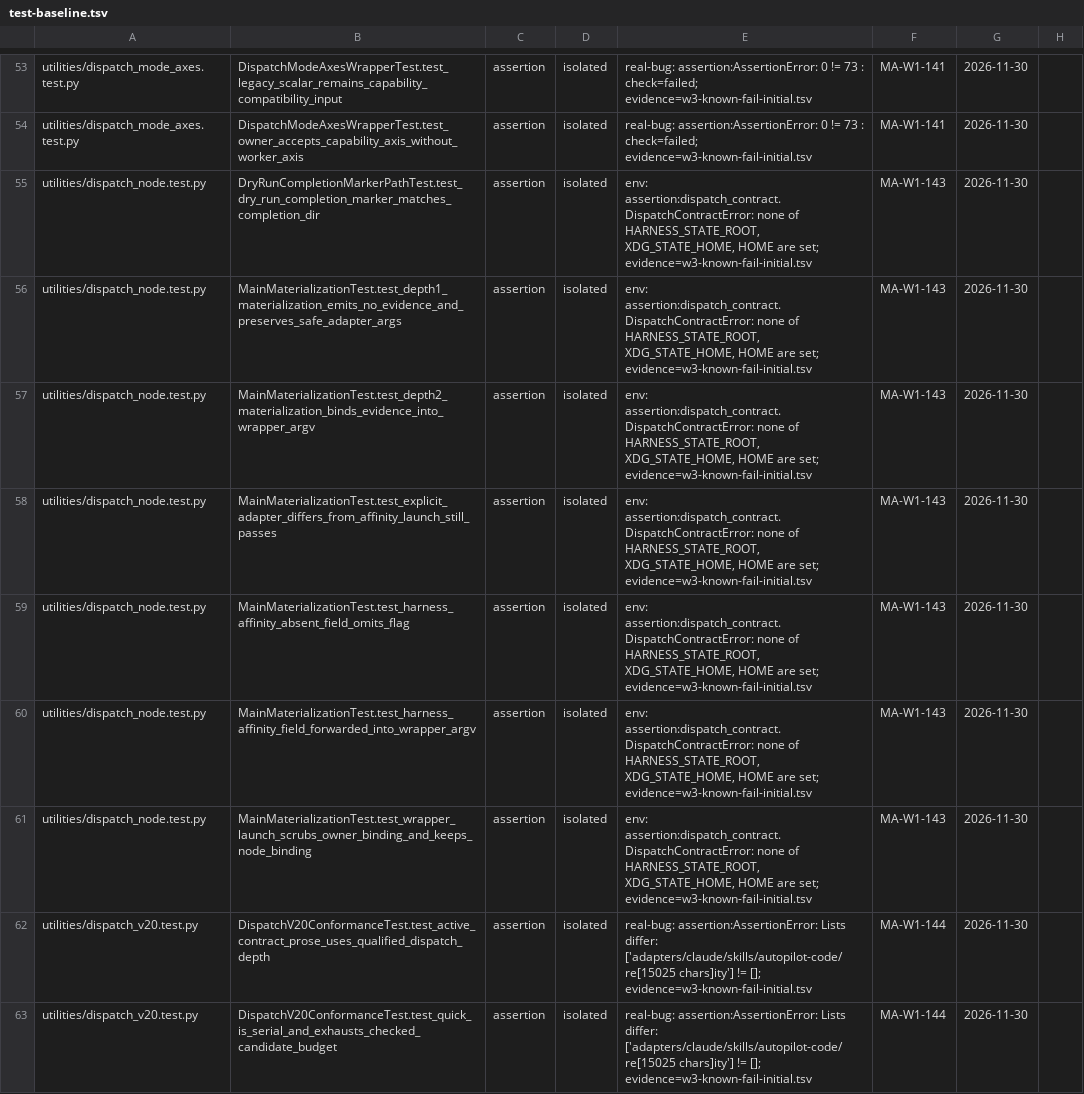
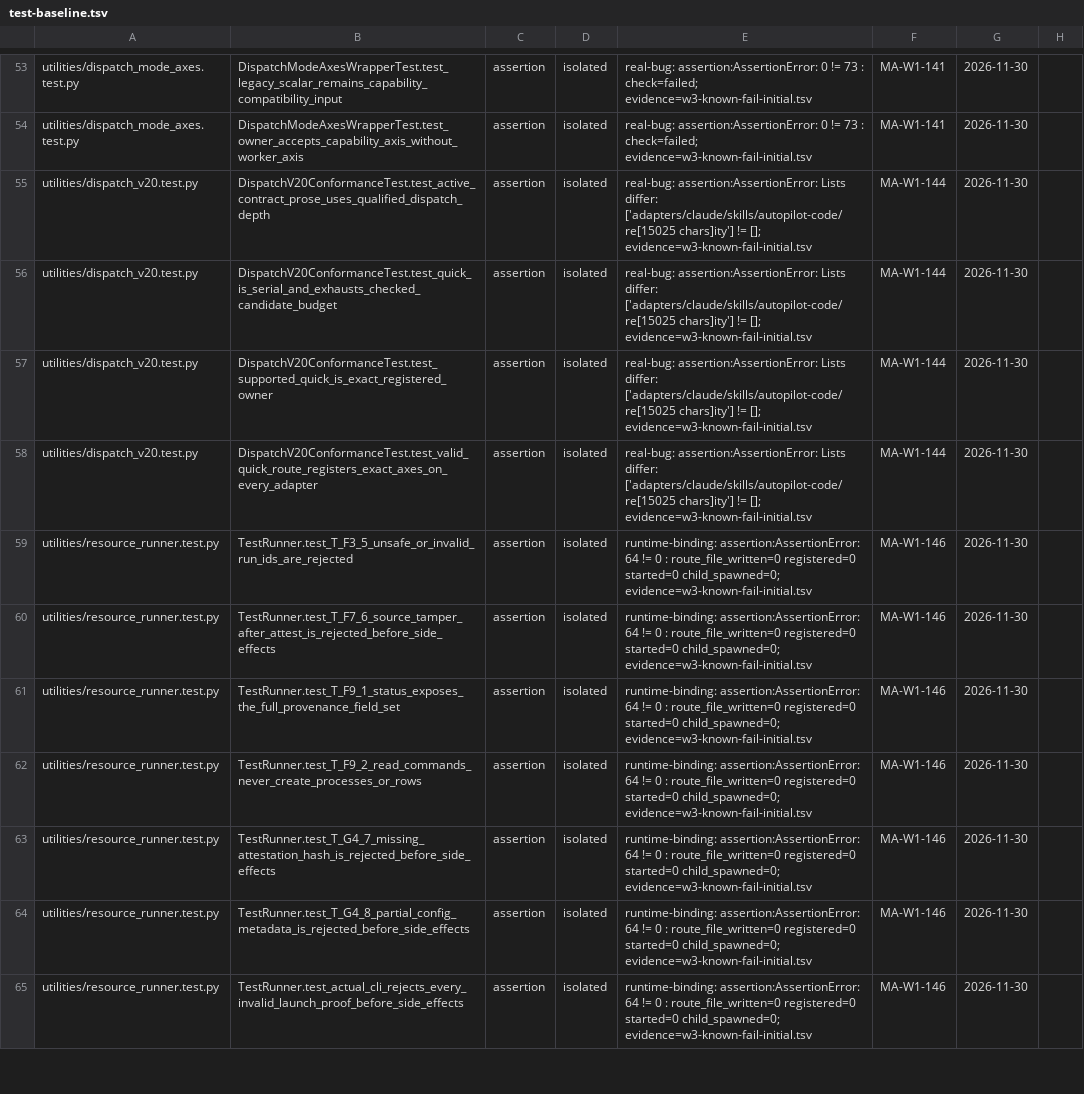
Before and after one commit to YouWanHee/hearting, a TSV file: tools/test-baseline.tsv, drawn as a sheet; only a part is shown, gaps mark what is left out; the shorter side is filled out with more unchanged rows; the diff names each change by its address in the sheet, - before the commit and + after, or states it on an @@ line.

```diff
--- a/tools/test-baseline.tsv
+++ b/tools/test-baseline.tsv
-row 55: utilities/dispatch_node.test.py | DryRunCompletionMarkerPathTest.test_dry_run_completion_marker_matches_completion_dir | assertion | isolated | env: assertion:dispatch_contract.DispatchContractError: none of HARNESS_STATE_ROOT, XDG_STATE_HOME, HOME are set; evidence=w3-known-fail-initial.tsv | MA-W1-143 | 2026-11-30
-row 56: utilities/dispatch_node.test.py | MainMaterializationTest.test_depth1_materialization_emits_no_evidence_and_preserves_safe_adapter_args | assertion | isolated | env: assertion:dispatch_contract.DispatchContractError: none of HARNESS_STATE_ROOT, XDG_STATE_HOME, HOME are set; evidence=w3-known-fail-initial.tsv | MA-W1-143 | 2026-11-30
-row 57: utilities/dispatch_node.test.py | MainMaterializationTest.test_depth2_materialization_binds_evidence_into_wrapper_argv | assertion | isolated | env: assertion:dispatch_contract.DispatchContractError: none of HARNESS_STATE_ROOT, XDG_STATE_HOME, HOME are set; evidence=w3-known-fail-initial.tsv | MA-W1-143 | 2026-11-30
-row 58: utilities/dispatch_node.test.py | MainMaterializationTest.test_explicit_adapter_differs_from_affinity_launch_still_passes | assertion | isolated | env: assertion:dispatch_contract.DispatchContractError: none of HARNESS_STATE_ROOT, XDG_STATE_HOME, HOME are set; evidence=w3-known-fail-initial.tsv | MA-W1-143 | 2026-11-30
-row 59: utilities/dispatch_node.test.py | MainMaterializationTest.test_harness_affinity_absent_field_omits_flag | assertion | isolated | env: assertion:dispatch_contract.DispatchContractError: none of HARNESS_STATE_ROOT, XDG_STATE_HOME, HOME are set; evidence=w3-known-fail-initial.tsv | MA-W1-143 | 2026-11-30
-row 60: utilities/dispatch_node.test.py | MainMaterializationTest.test_harness_affinity_field_forwarded_into_wrapper_argv | assertion | isolated | env: assertion:dispatch_contract.DispatchContractError: none of HARNESS_STATE_ROOT, XDG_STATE_HOME, HOME are set; evidence=w3-known-fail-initial.tsv | MA-W1-143 | 2026-11-30
-row 61: utilities/dispatch_node.test.py | MainMaterializationTest.test_wrapper_launch_scrubs_owner_binding_and_keeps_node_binding | assertion | isolated | env: assertion:dispatch_contract.DispatchContractError: none of HARNESS_STATE_ROOT, XDG_STATE_HOME, HOME are set; evidence=w3-known-fail-initial.tsv | MA-W1-143 | 2026-11-30
```
Also changed, not shown: 1 other file.
